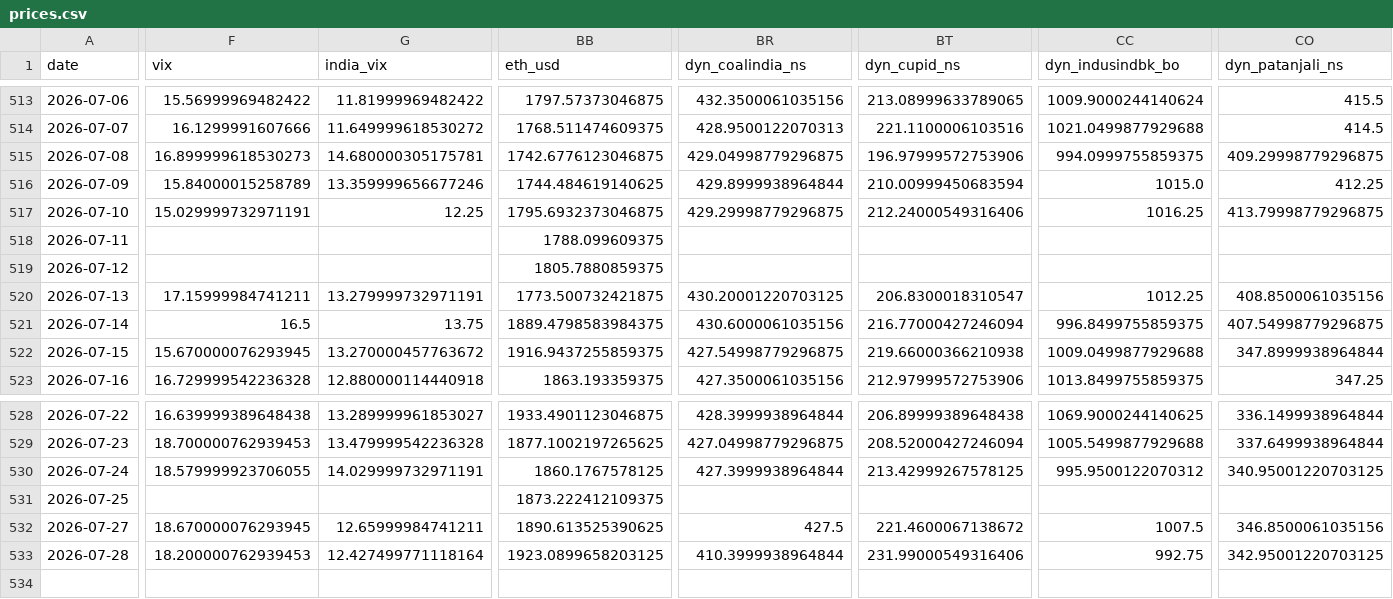
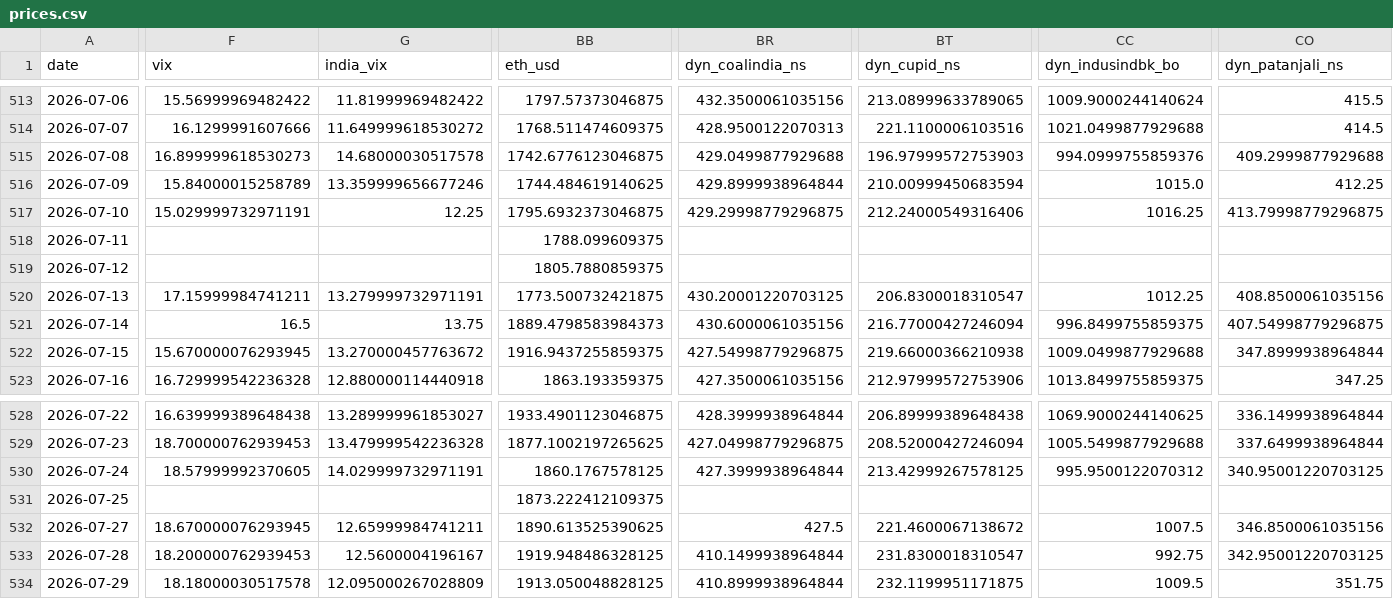
Before and after one commit to mayankmundhrawork-cpu/Transmission-Layer, a CSV file: data/prices.csv, drawn as a sheet; only a part is shown, gaps mark what is left out; rows hold the shown columns only; the diff covers the shown part only; the diff names each change by its address in the sheet, - before the commit and + after, or states it on an @@ line.

```diff
--- a/data/prices.csv
+++ b/data/prices.csv
-G515 (india_vix): 14.680000305175781
+G515 (india_vix): 14.68000030517578
-BR515 (dyn_coalindia_ns): 429.04998779296875
+BR515 (dyn_coalindia_ns): 429.0499877929688
-BT515 (dyn_cupid_ns): 196.97999572753906
+BT515 (dyn_cupid_ns): 196.97999572753903
-CC515 (dyn_indusindbk_bo): 994.0999755859375
+CC515 (dyn_indusindbk_bo): 994.0999755859376
-CO515 (dyn_patanjali_ns): 409.29998779296875
+CO515 (dyn_patanjali_ns): 409.2999877929688
-BB521 (eth_usd): 1889.4798583984375
+BB521 (eth_usd): 1889.4798583984373
-F530 (vix): 18.579999923706055
+F530 (vix): 18.57999992370605
-G533 (india_vix): 12.427499771118164
+G533 (india_vix): 12.5600004196167
-BB533 (eth_usd): 1923.0899658203125
+BB533 (eth_usd): 1919.948486328125
-BR533 (dyn_coalindia_ns): 410.3999938964844
+BR533 (dyn_coalindia_ns): 410.1499938964844
-BT533 (dyn_cupid_ns): 231.99000549316406
+BT533 (dyn_cupid_ns): 231.8300018310547
+row 534: 2026-07-29 | 18.18000030517578 | 12.095000267028809 | 1913.050048828125 | 410.8999938964844 | 232.1199951171875 | 1009.5 | 351.75
```
Also changed, not shown: 42 edited cells elsewhere in this file, 25 other files.
